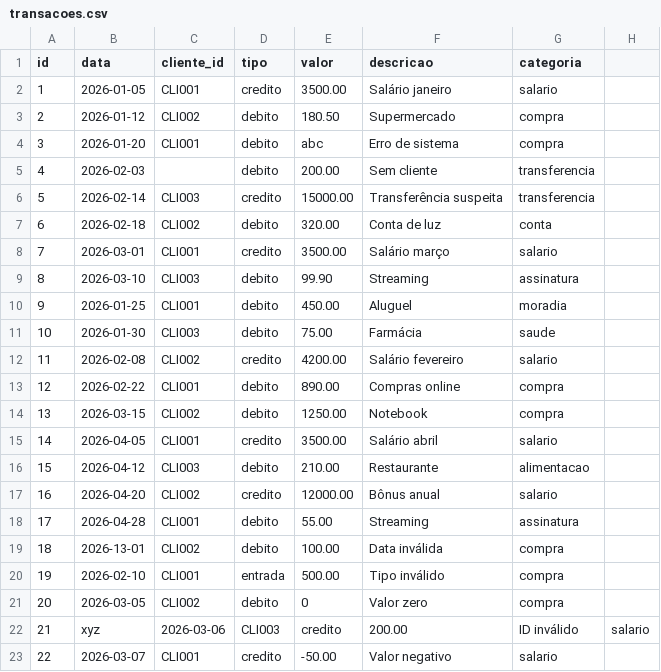
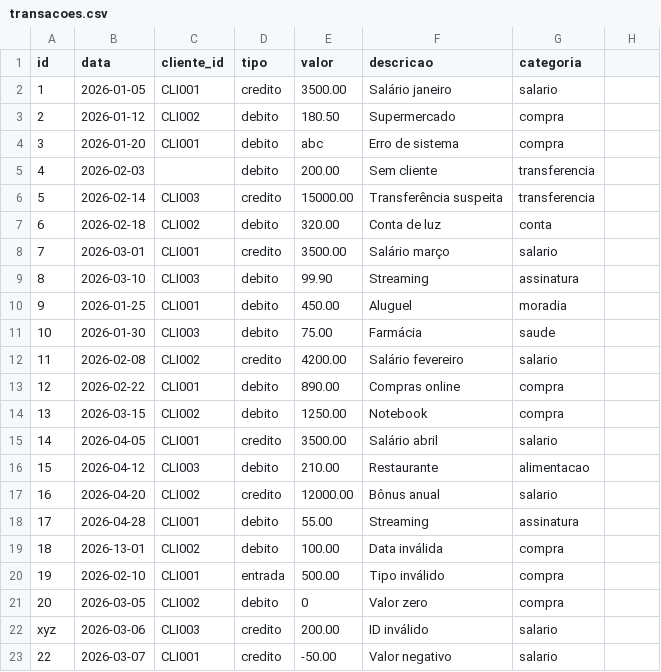
Before and after one commit to kaueburgel/clearbank-analise, a CSV file: transacoes.csv, drawn as a sheet; removed rows and columns are numbered as before the commit, all else as after; the diff names each change by its address in the sheet, - before the commit and + after, or states it on an @@ line.

```diff
--- a/transacoes.csv
+++ b/transacoes.csv
-row 22: 21 | xyz | 2026-03-06 | CLI003 | credito | 200.00 | ID inválido | salario
+row 22: xyz | 2026-03-06 | CLI003 | credito | 200.00 | ID inválido | salario
```
Also changed, not shown: 2 other files.
